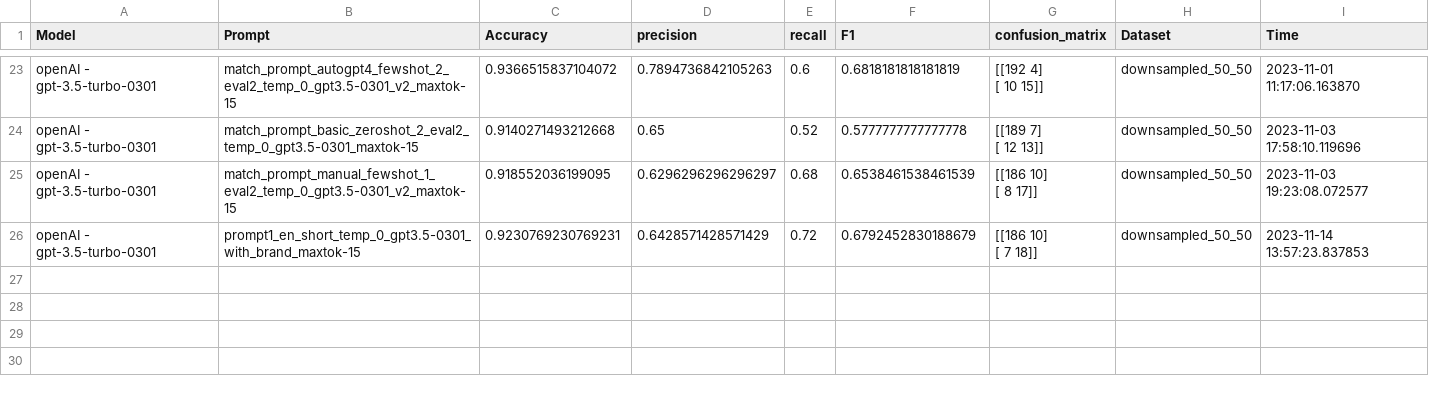
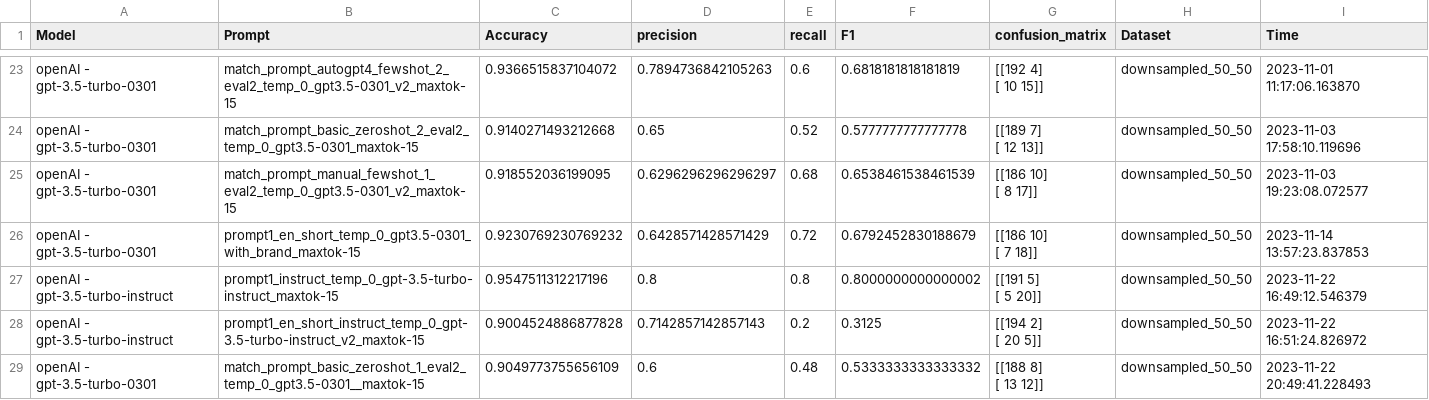
Before and after one commit to paulburkhardt/Entity-Matching-With-LLMs, a CSV file: evals/eval_downsampled_50_50_v1.csv, drawn as a sheet; only a part is shown, gaps mark what is left out.

```diff
--- a/evals/eval_downsampled_50_50_v1.csv
+++ b/evals/eval_downsampled_50_50_v1.csv
@@ -49,3 +49,9 @@ openAI - gpt-3.5-turbo-0301,match_prompt_manual_fewshot_1_eval2_temp_0_gpt3.5-03
  [  8  17]]",downsampled_50_50,2023-11-03 19:23:08.072577
-openAI - gpt-3.5-turbo-0301,prompt1_en_short_temp_0_gpt3.5-0301_with_brand_maxtok-15,0.9230769230769231,0.6428571428571429,0.72,0.6792452830188679,"[[186  10]
- [  7  18]]",downsampled_50_50,2023-11-14 13:57:23.837853
+openAI - gpt-3.5-turbo-0301,prompt1_en_short_temp_0_gpt3.5-0301_with_brand_maxtok-15,0.9230769230769232,0.6428571428571429,0.72,0.6792452830188679,"[[186  10]
+ [  7  18]]",downsampled_50_50,2023-11-14 13:57:23.837853
+openAI - gpt-3.5-turbo-instruct,prompt1_instruct_temp_0_gpt-3.5-turbo-instruct_maxtok-15,0.9547511312217196,0.8,0.8,0.8000000000000002,"[[191   5]
+ [  5  20]]",downsampled_50_50,2023-11-22 16:49:12.546379
+openAI - gpt-3.5-turbo-instruct,prompt1_en_short_instruct_temp_0_gpt-3.5-turbo-instruct_v2_maxtok-15,0.9004524886877828,0.7142857142857143,0.2,0.3125,"[[194   2]
+ [ 20   5]]",downsampled_50_50,2023-11-22 16:51:24.826972
+openAI - gpt-3.5-turbo-0301,match_prompt_basic_zeroshot_1_eval2_temp_0_gpt3.5-0301__maxtok-15,0.9049773755656109,0.6,0.48,0.5333333333333332,"[[188   8]
+ [ 13  12]]",downsampled_50_50,2023-11-22 20:49:41.228493
```
Also changed, not shown: datasets/GoogleAmazonSampled_400.csv, datasets/WalAmazonDataset_sampled.csv, 18 other files.
